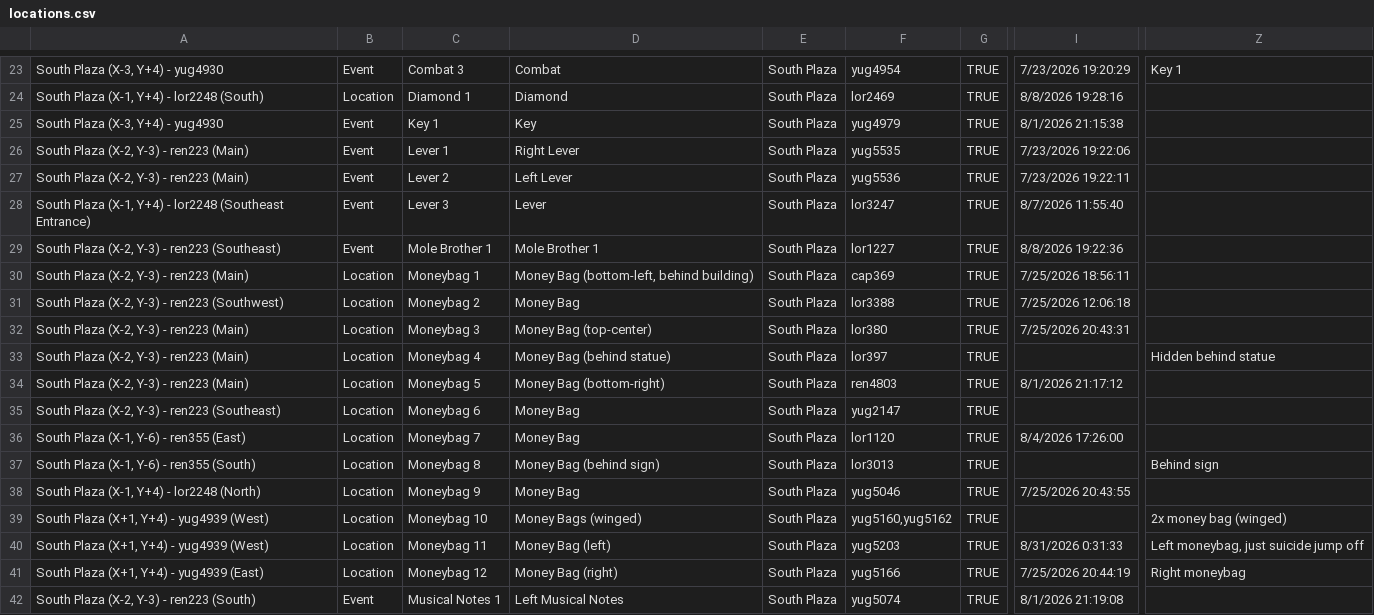
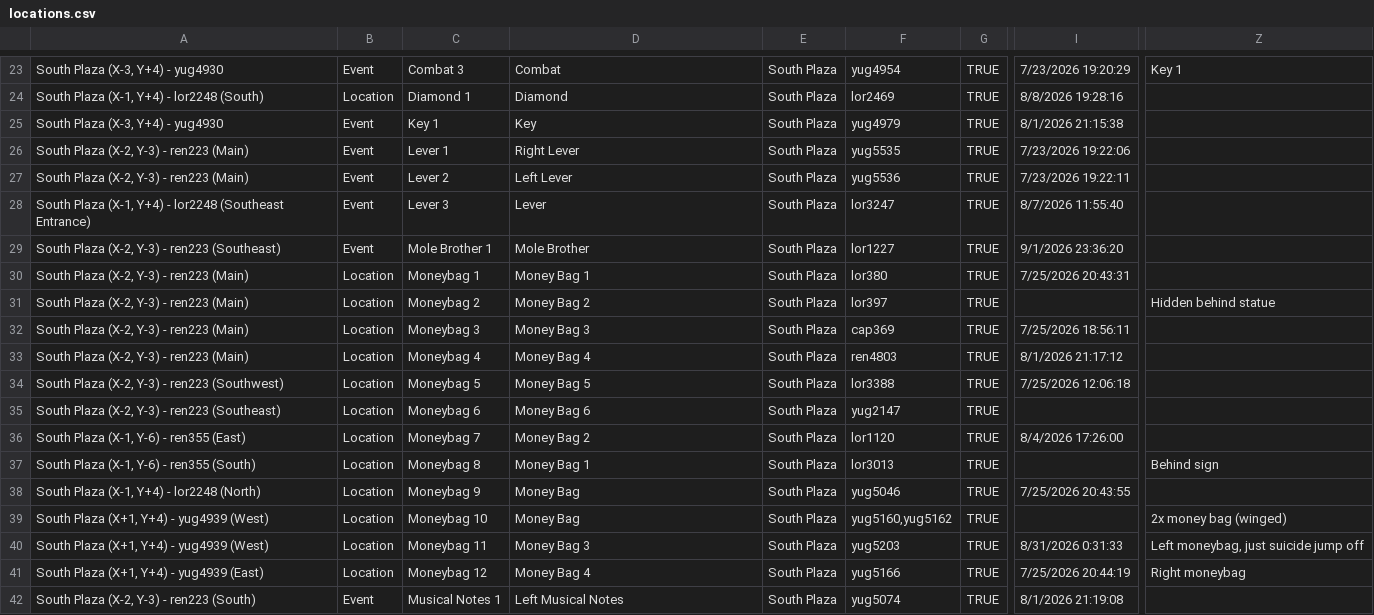
Before and after one commit to CertifiedPyro/Archipelago, a CSV file: worlds/pipistrello/data/locations.csv, drawn as a sheet; only a part is shown, gaps mark what is left out; the diff covers the shown part only; the diff names each change by its address in the sheet, - before the commit and + after, or states it on an @@ line.

Commit message:
Rename some locations

```diff
--- a/worlds/pipistrello/data/locations.csv
+++ b/worlds/pipistrello/data/locations.csv
-D29: Mole Brother 1
+D29: Mole Brother
-I29: 8/8/2026 19:22:36
+I29: 9/1/2026 23:36:20
-D30: Money Bag (bottom-left, behind building)
+D30: Money Bag 1
-F30: cap369
+F30: lor380
-I30: 7/25/2026 18:56:11
+I30: 7/25/2026 20:43:31
-A31: South Plaza (X-2, Y-3) - ren223 (Southwest)
+A31: South Plaza (X-2, Y-3) - ren223 (Main)
-D31: Money Bag
+D31: Money Bag 2
-F31: lor3388
+F31: lor397
-I31: 7/25/2026 12:06:18
+I31: (empty)
-Z31: (empty)
+Z31: Hidden behind statue
-D32: Money Bag (top-center)
+D32: Money Bag 3
-F32: lor380
+F32: cap369
-I32: 7/25/2026 20:43:31
+I32: 7/25/2026 18:56:11
-D33: Money Bag (behind statue)
+D33: Money Bag 4
-F33: lor397
+F33: ren4803
-I33: (empty)
+I33: 8/1/2026 21:17:12
-Z33: Hidden behind statue
+Z33: (empty)
-A34: South Plaza (X-2, Y-3) - ren223 (Main)
+A34: South Plaza (X-2, Y-3) - ren223 (Southwest)
-D34: Money Bag (bottom-right)
+D34: Money Bag 5
-F34: ren4803
+F34: lor3388
-I34: 8/1/2026 21:17:12
+I34: 7/25/2026 12:06:18
-D35: Money Bag
+D35: Money Bag 6
-D36: Money Bag
+D36: Money Bag 2
-D37: Money Bag (behind sign)
+D37: Money Bag 1
-D39: Money Bags (winged)
+D39: Money Bag
-D40: Money Bag (left)
+D40: Money Bag 3
-D41: Money Bag (right)
+D41: Money Bag 4
```
Also changed, not shown: 122 edited cells elsewhere in this file, 4 other files.
